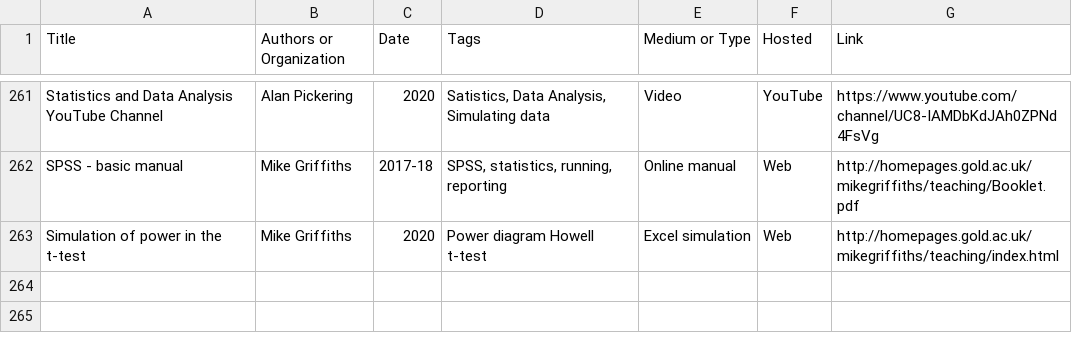
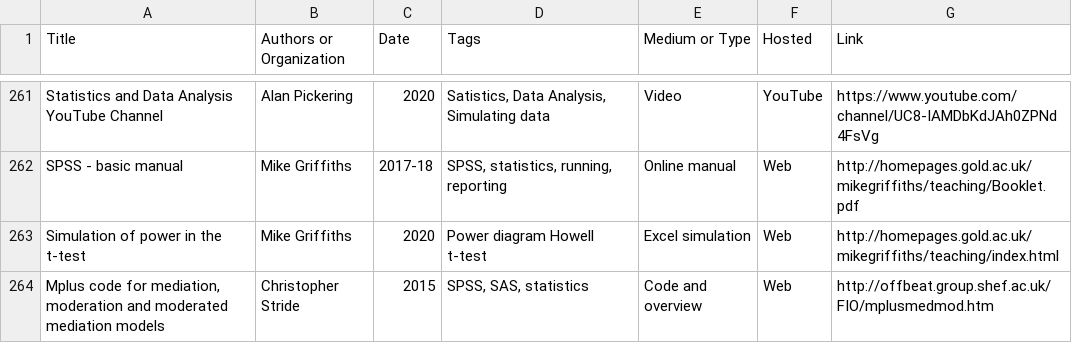
Before and after one commit to danielagduca/ipra-table, a CSV file: data/quant_css_materials.csv, drawn as a sheet; only a part is shown, gaps mark what is left out; the diff names each change by its address in the sheet, - before the commit and + after, or states it on an @@ line.

Commit message:
Update quant_css_materials.csv

```diff
--- a/data/quant_css_materials.csv
+++ b/data/quant_css_materials.csv
+row 264: Mplus code for mediation, moderation and moderated mediation models | Christopher Stride | 2015 | SPSS, SAS, statistics | Code and overview | Web | http://offbeat.group.shef.ac.uk/FIO/mplusmedmod.htm
```
